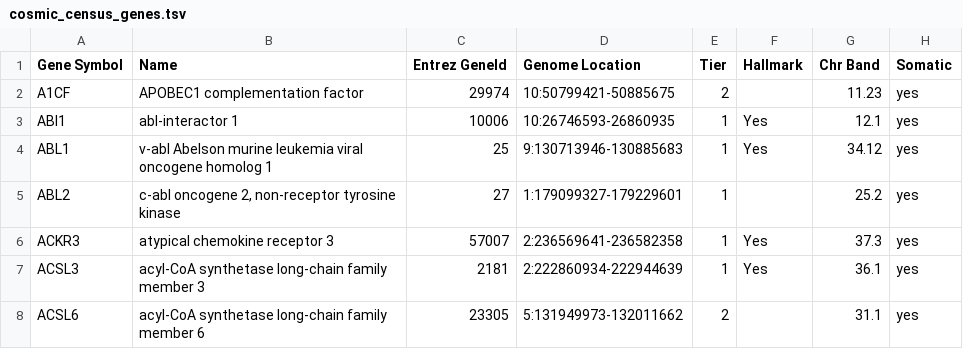
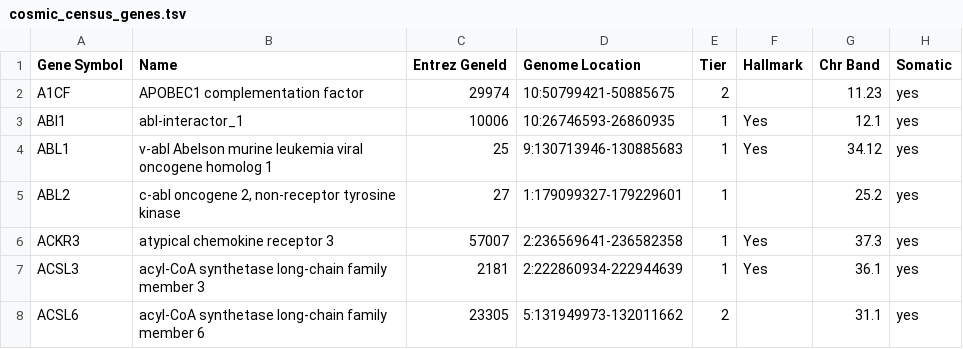
Before and after one commit to ChrisMaherLab/SV-Hotspot, a TSV file: test_data/cosmic_census_genes.tsv, drawn as a sheet; only a part is shown; the diff names each change by its address in the sheet, - before the commit and + after, or states it on an @@ line.

Commit message:
Add COSMIC census gene list

```diff
--- a/test_data/cosmic_census_genes.tsv
+++ b/test_data/cosmic_census_genes.tsv
-B3 (Name): abl-interactor 1
+B3 (Name): abl-interactor_1
```
